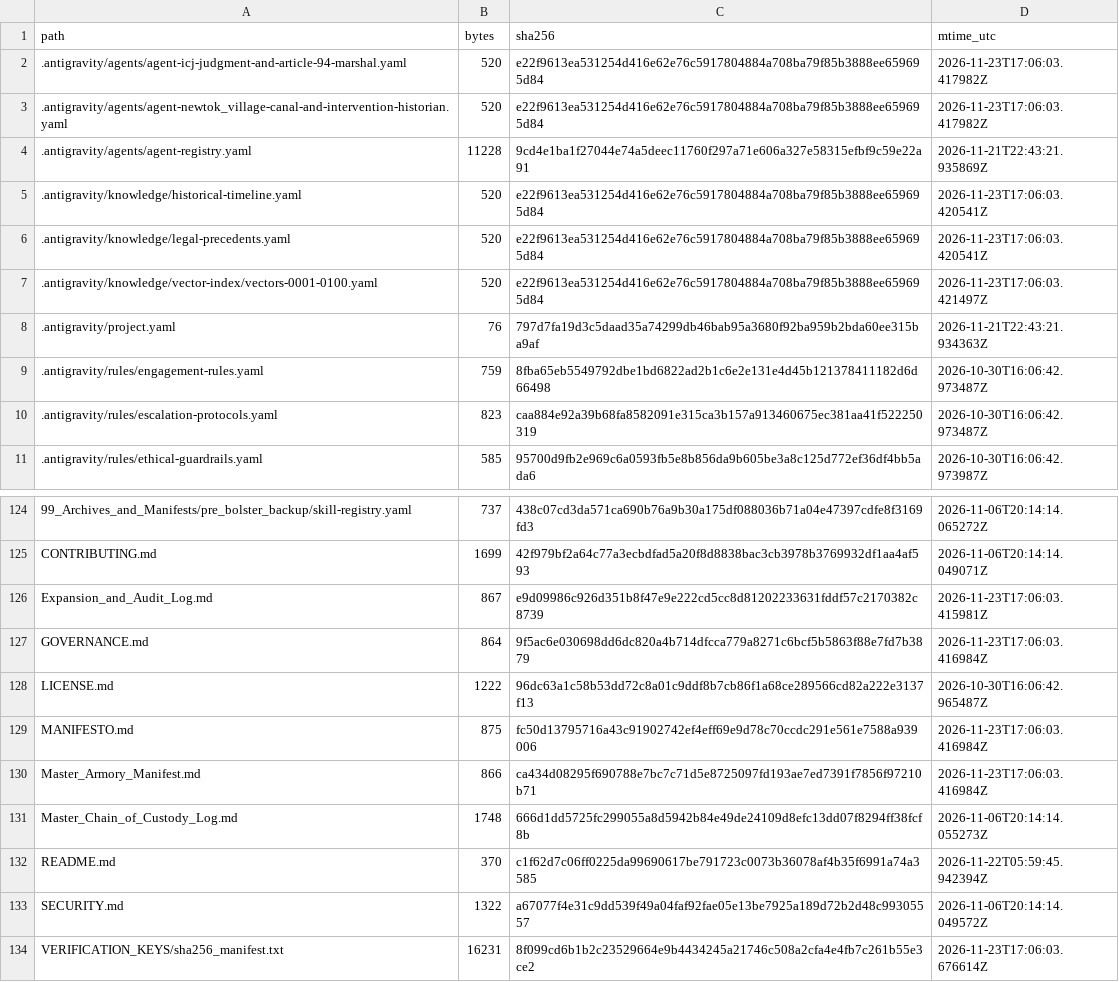
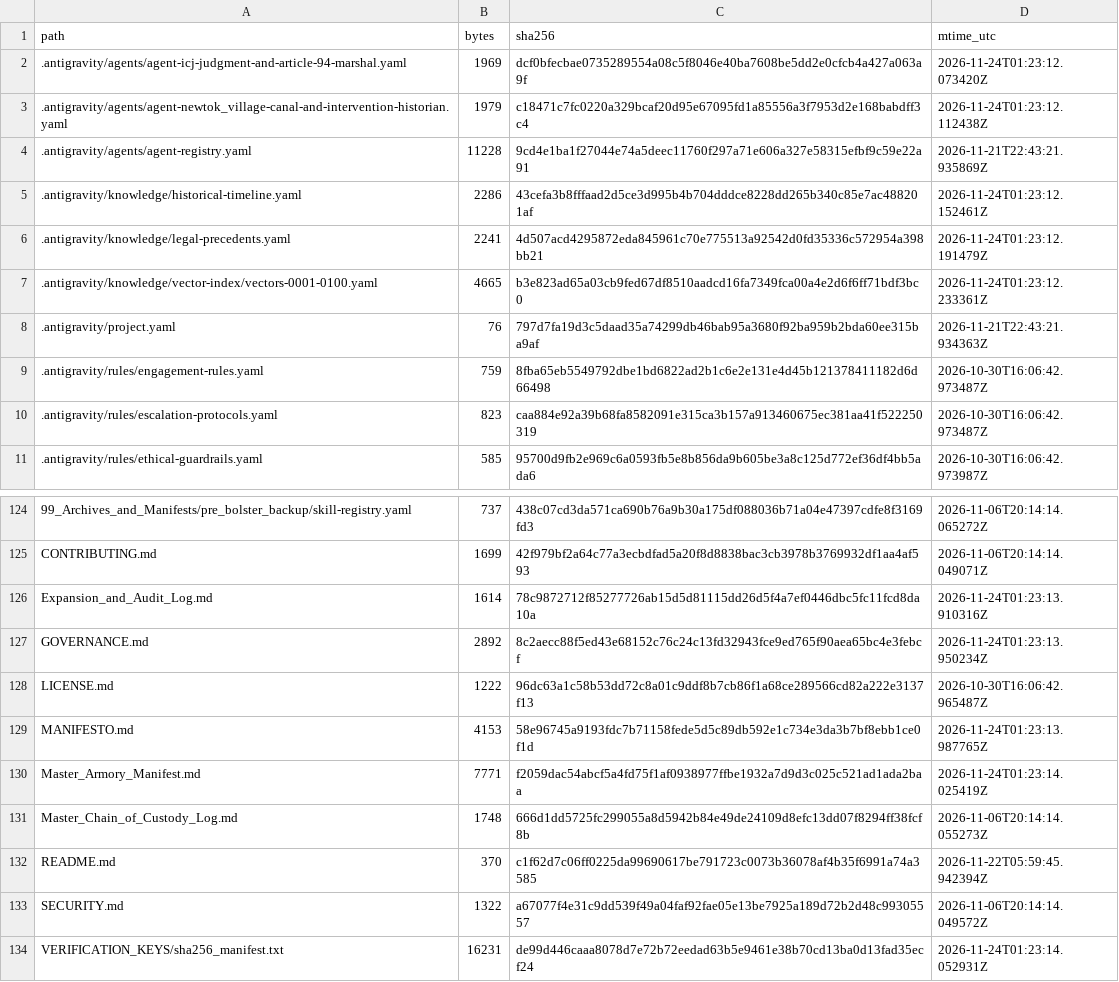
Before and after one commit to GlobalRestitutionAlliance/turtle-island-us-ak-newtok-village-master-litigation, a CSV file: 99_Archives_and_Manifests/MANIFEST_SHA256.csv, drawn as a sheet; only a part is shown, gaps mark what is left out; the diff covers the shown part only.

```diff
--- a/99_Archives_and_Manifests/MANIFEST_SHA256.csv
+++ b/99_Archives_and_Manifests/MANIFEST_SHA256.csv
@@ -1,8 +1,8 @@
 path,bytes,sha256,mtime_utc
-.antigravity/agents/agent-icj-judgment-and-article-94-marshal.yaml,520,e22f9613ea531254d416e62e76c5917804884a708ba79f85b3888ee659695d84,2026-11-23T17:06:03.417982Z
-.antigravity/agents/agent-newtok_village-canal-and-intervention-historian.yaml,520,e22f9613ea531254d416e62e76c5917804884a708ba79f85b3888ee659695d84,2026-11-23T17:06:03.417982Z
+.antigravity/agents/agent-icj-judgment-and-article-94-marshal.yaml,1969,dcf0bfecbae0735289554a08c5f8046e40ba7608be5dd2e0cfcb4a427a063a9f,2026-11-24T01:23:12.073420Z
+.antigravity/agents/agent-newtok_village-canal-and-intervention-historian.yaml,1979,c18471c7fc0220a329bcaf20d95e67095fd1a85556a3f7953d2e168babdff3c4,2026-11-24T01:23:12.112438Z
 .antigravity/agents/agent-registry.yaml,11228,9cd4e1ba1f27044e74a5deec11760f297a71e606a327e58315efbf9c59e22a91,2026-11-21T22:43:21.935869Z
-.antigravity/knowledge/historical-timeline.yaml,520,e22f9613ea531254d416e62e76c5917804884a708ba79f85b3888ee659695d84,2026-11-23T17:06:03.420541Z
-.antigravity/knowledge/legal-precedents.yaml,520,e22f9613ea531254d416e62e76c5917804884a708ba79f85b3888ee659695d84,2026-11-23T17:06:03.420541Z
-.antigravity/knowledge/vector-index/vectors-0001-0100.yaml,520,e22f9613ea531254d416e62e76c5917804884a708ba79f85b3888ee659695d84,2026-11-23T17:06:03.421497Z
+.antigravity/knowledge/historical-timeline.yaml,2286,43cefa3b8fffaad2d5ce3d995b4b704dddce8228dd265b340c85e7ac488201af,2026-11-24T01:23:12.152461Z
+.antigravity/knowledge/legal-precedents.yaml,2241,4d507acd4295872eda845961c70e775513a92542d0fd35336c572954a398bb21,2026-11-24T01:23:12.191479Z
+.antigravity/knowledge/vector-index/vectors-0001-0100.yaml,4665,b3e823ad65a03cb9fed67df8510aadcd16fa7349fca00a4e2d6f6ff71bdf3bc0,2026-11-24T01:23:12.233361Z
 .antigravity/project.yaml,76,797d7fa19d3c5daad35a74299db46bab95a3680f92ba959b2bda60ee315ba9af,2026-11-21T22:43:21.934363Z
@@ -125,7 +125,7 @@ path,bytes,sha256,mtime_utc
 CONTRIBUTING.md,1699,42f979bf2a64c77a3ecbdfad5a20f8d8838bac3cb3978b3769932df1aa4af593,2026-11-06T20:14:14.049071Z
-Expansion_and_Audit_Log.md,867,e9d09986c926d351b8f47e9e222cd5cc8d81202233631fddf57c2170382c8739,2026-11-23T17:06:03.415981Z
-GOVERNANCE.md,864,9f5ac6e030698dd6dc820a4b714dfcca779a8271c6bcf5b5863f88e7fd7b3879,2026-11-23T17:06:03.416984Z
+Expansion_and_Audit_Log.md,1614,78c9872712f85277726ab15d5d81115dd26d5f4a7ef0446dbc5fc11fcd8da10a,2026-11-24T01:23:13.910316Z
+GOVERNANCE.md,2892,8c2aecc88f5ed43e68152c76c24c13fd32943fce9ed765f90aea65bc4e3febcf,2026-11-24T01:23:13.950234Z
 LICENSE.md,1222,96dc63a1c58b53dd72c8a01c9ddf8b7cb86f1a68ce289566cd82a222e3137f13,2026-10-30T16:06:42.965487Z
-MANIFESTO.md,875,fc50d13795716a43c91902742ef4eff69e9d78c70ccdc291e561e7588a939006,2026-11-23T17:06:03.416984Z
-Master_Armory_Manifest.md,866,ca434d08295f690788e7bc7c71d5e8725097fd193ae7ed7391f7856f97210b71,2026-11-23T17:06:03.416984Z
+MANIFESTO.md,4153,58e96745a9193fdc7b71158fede5d5c89db592e1c734e3da3b7bf8ebb1ce0f1d,2026-11-24T01:23:13.987765Z
+Master_Armory_Manifest.md,7771,f2059dac54abcf5a4fd75f1af0938977ffbe1932a7d9d3c025c521ad1ada2baa,2026-11-24T01:23:14.025419Z
 Master_Chain_of_Custody_Log.md,1748,666d1dd5725fc299055a8d5942b84e49de24109d8efc13dd07f8294ff38fcf8b,2026-11-06T20:14:14.055273Z
@@ -133,2 +133,2 @@ README.md,370,c1f62d7c06ff0225da99690617be791723c0073b36078af4b35f6991a74a3585,2
 SECURITY.md,1322,a67077f4e31c9dd539f49a04faf92fae05e13be7925a189d72b2d48c99305557,2026-11-06T20:14:14.049572Z
-VERIFICATION_KEYS/sha256_manifest.txt,16231,8f099cd6b1b2c23529664e9b4434245a21746c508a2cfa4e4fb7c261b55e3ce2,2026-11-23T17:06:03.676614Z
+VERIFICATION_KEYS/sha256_manifest.txt,16231,de99d446caaa8078d7e72b72eedad63b5e9461e38b70cd13ba0d13fad35ecf24,2026-11-24T01:23:14.052931Z
```
Also changed, not shown: 81 edited cells elsewhere in this file, 37 other files.
